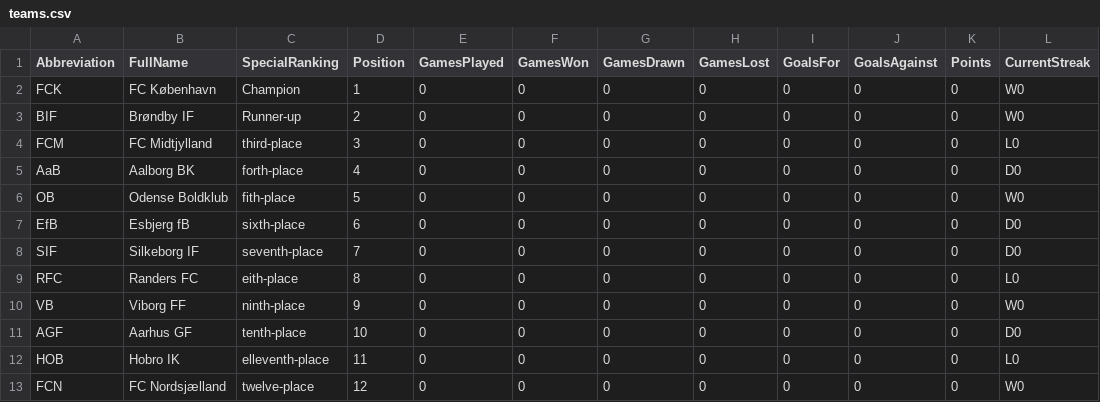
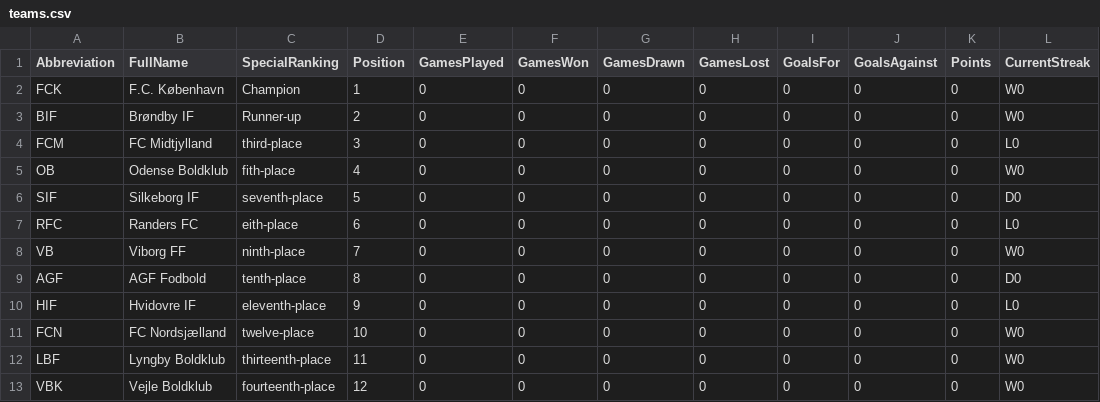
Before and after one commit to MalikKtK/Football-standings, a CSV file: FootballStandings/Data/teams.csv, drawn as a sheet.

Commit message:
teams.csv

```diff
--- a/FootballStandings/Data/teams.csv
+++ b/FootballStandings/Data/teams.csv
@@ -1,13 +1,13 @@
 Abbreviation,FullName,SpecialRanking,Position,GamesPlayed,GamesWon,GamesDrawn,GamesLost,GoalsFor,GoalsAgainst,Points,CurrentStreak
-FCK,FC København,Champion,1,0,0,0,0,0,0,0,W0
+FCK,F.C. København,Champion,1,0,0,0,0,0,0,0,W0
 BIF,Brøndby IF,Runner-up,2,0,0,0,0,0,0,0,W0
 FCM,FC Midtjylland,third-place,3,0,0,0,0,0,0,0,L0
-AaB,Aalborg BK,forth-place,4,0,0,0,0,0,0,0,D0
-OB,Odense Boldklub,fith-place,5,0,0,0,0,0,0,0,W0
-EfB,Esbjerg fB,sixth-place,6,0,0,0,0,0,0,0,D0
-SIF,Silkeborg IF,seventh-place,7,0,0,0,0,0,0,0,D0
-RFC,Randers FC,eith-place,8,0,0,0,0,0,0,0,L0
-VB,Viborg FF,ninth-place,9,0,0,0,0,0,0,0,W0
-AGF,Aarhus GF,tenth-place,10,0,0,0,0,0,0,0,D0
-HOB,Hobro IK,elleventh-place,11,0,0,0,0,0,0,0,L0
-FCN,FC Nordsjælland,twelve-place,12,0,0,0,0,0,0,0,W0
+OB,Odense Boldklub,fith-place,4,0,0,0,0,0,0,0,W0
+SIF,Silkeborg IF,seventh-place,5,0,0,0,0,0,0,0,D0
+RFC,Randers FC,eith-place,6,0,0,0,0,0,0,0,L0
+VB,Viborg FF,ninth-place,7,0,0,0,0,0,0,0,W0
+AGF,AGF Fodbold,tenth-place,8,0,0,0,0,0,0,0,D0
+HIF,Hvidovre IF,eleventh-place,9,0,0,0,0,0,0,0,L0
+FCN,FC Nordsjælland,twelve-place,10,0,0,0,0,0,0,0,W0
+LBF,Lyngby Boldklub,thirteenth-place,11,0,0,0,0,0,0,0,W0
+VBK,Vejle Boldklub,fourteenth-place,12,0,0,0,0,0,0,0,W0
```
Also changed, not shown: FootballStandings/Data/round-01.csv, 43 other files.
